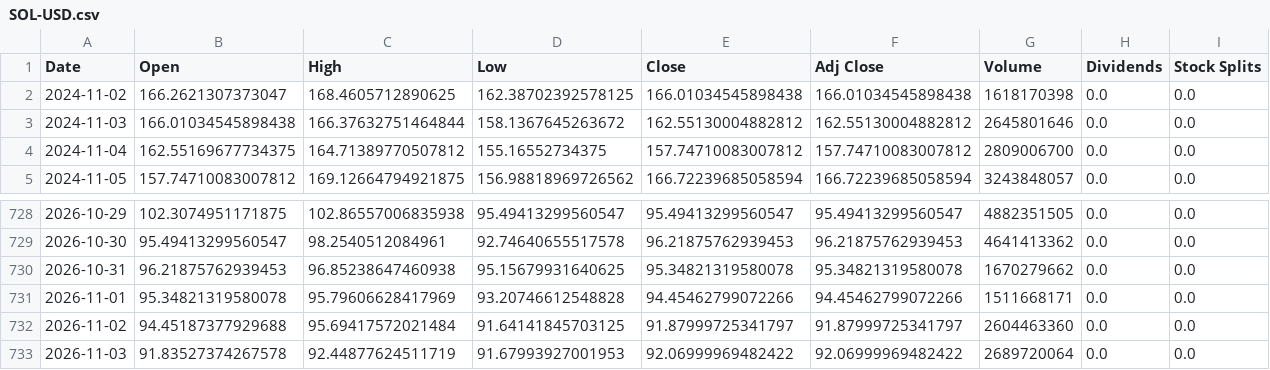
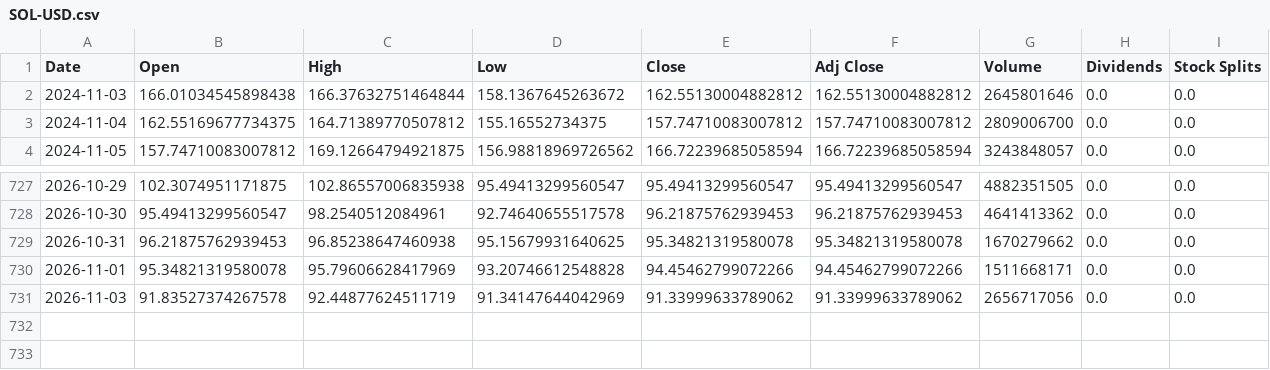
Before and after one commit to cheangiotou238-star/quant-multi-asset-engine, a CSV file: data/history/SOL-USD.csv, drawn as a sheet; only a part is shown, gaps mark what is left out.

```diff
--- a/data/history/SOL-USD.csv
+++ b/data/history/SOL-USD.csv
@@ -1,3 +1,2 @@
 Date,Open,High,Low,Close,Adj Close,Volume,Dividends,Stock Splits
-2024-11-02,166.2621307373047,168.4605712890625,162.38702392578125,166.01034545898438,166.01034545898438,1618170398,0.0,0.0
 2024-11-03,166.01034545898438,166.37632751464844,158.1367645263672,162.55130004882812,162.55130004882812,2645801646,0.0,0.0
@@ -731,3 +730,2 @@ Date,Open,High,Low,Close,Adj Close,Volume,Dividends,Stock Splits
 2026-11-01,95.34821319580078,95.79606628417969,93.20746612548828,94.45462799072266,94.45462799072266,1511668171,0.0,0.0
-2026-11-02,94.45187377929688,95.69417572021484,91.64141845703125,91.87999725341797,91.87999725341797,2604463360,0.0,0.0
-2026-11-03,91.83527374267578,92.44877624511719,91.67993927001953,92.06999969482422,92.06999969482422,2689720064,0.0,0.0
+2026-11-03,91.83527374267578,92.44877624511719,91.34147644042969,91.33999633789062,91.33999633789062,2656717056,0.0,0.0
```
Also changed, not shown: data/history/2330.TW.csv, data/history/AAPL.csv, 12 other files.
